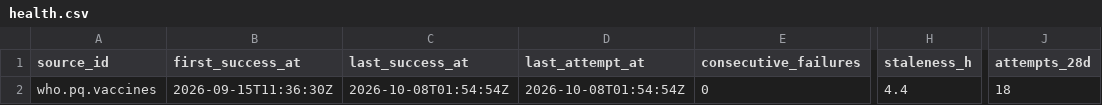
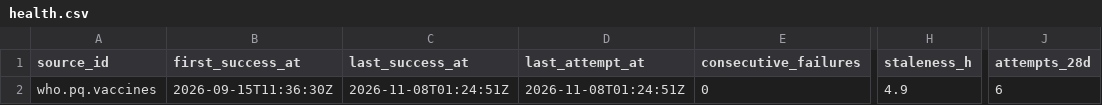
Before and after one commit to q3dresearch/wss-who-prequal, a CSV file: health/health.csv, drawn as a sheet; only a part is shown, gaps mark what is left out; the diff names each change by its address in the sheet, - before the commit and + after, or states it on an @@ line.

```diff
--- a/health/health.csv
+++ b/health/health.csv
-C2 (last_success_at): 2026-10-08T01:54:54Z
+C2 (last_success_at): 2026-11-08T01:24:51Z
-D2 (last_attempt_at): 2026-10-08T01:54:54Z
+D2 (last_attempt_at): 2026-11-08T01:24:51Z
-H2 (staleness_h): 4.4
+H2 (staleness_h): 4.9
-J2 (attempts_28d): 18
+J2 (attempts_28d): 6
```
Also changed, not shown: 1 other file.
